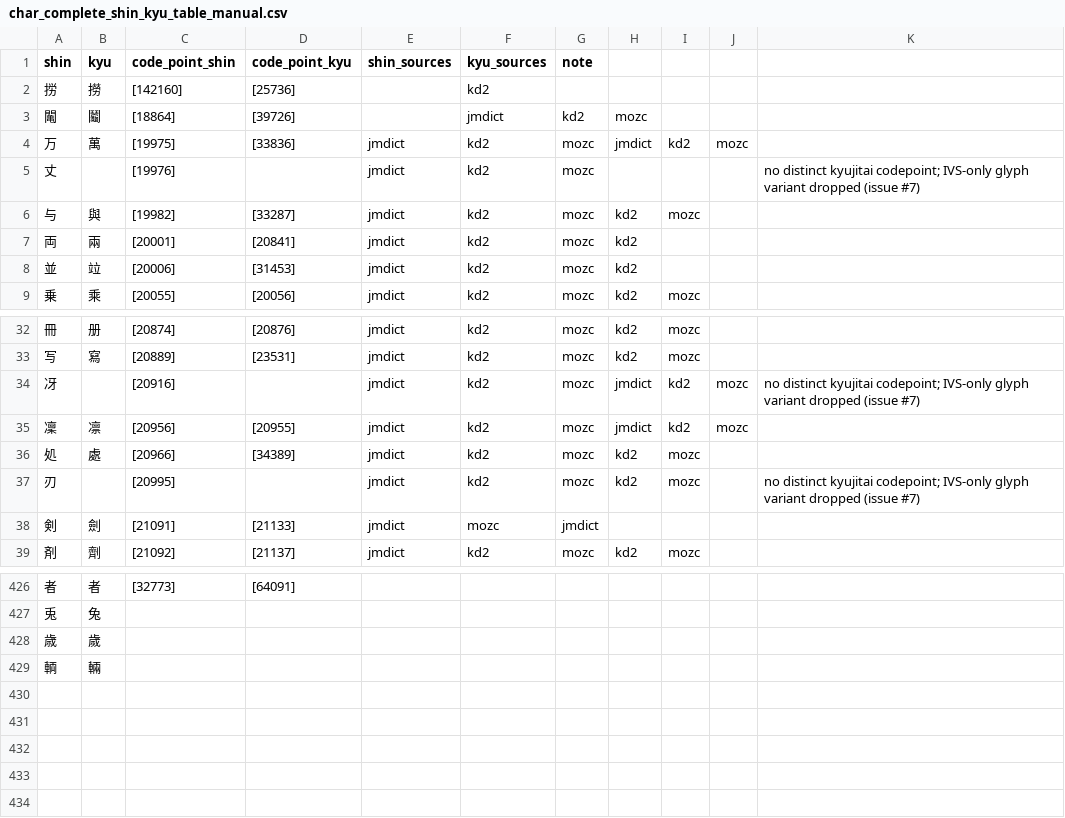
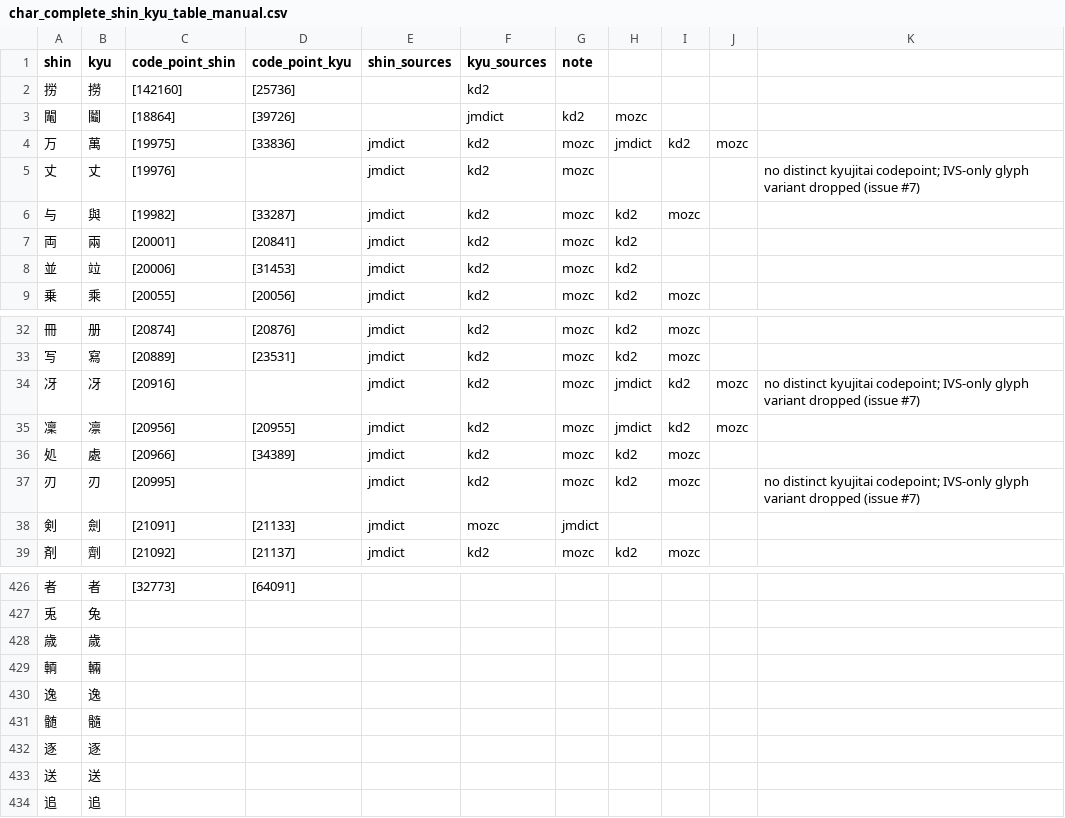
Before and after one commit to marinaMoji/marinaMoji, a CSV file: src/data/marina_opencc/tables/char_complete_shin_kyu_table_manual.csv, drawn as a sheet; only a part is shown, gaps mark what is left out; the diff names each change by its address in the sheet, - before the commit and + after, or states it on an @@ line.

Commit message:
Updated phrases table

```diff
--- a/src/data/marina_opencc/tables/char_complete_shin_kyu_table_manual.csv
+++ b/src/data/marina_opencc/tables/char_complete_shin_kyu_table_manual.csv
-B5 (kyu): (empty)
+B5 (kyu): 丈
-B34 (kyu): (empty)
+B34 (kyu): 冴
-B37 (kyu): (empty)
+B37 (kyu): 刃
+row 430: 逸 | 逸
+row 431: 髄 | 髓
+row 432: 逐 | 逐
+row 433: 送 | 送
+row 434: 追 | 追
```
